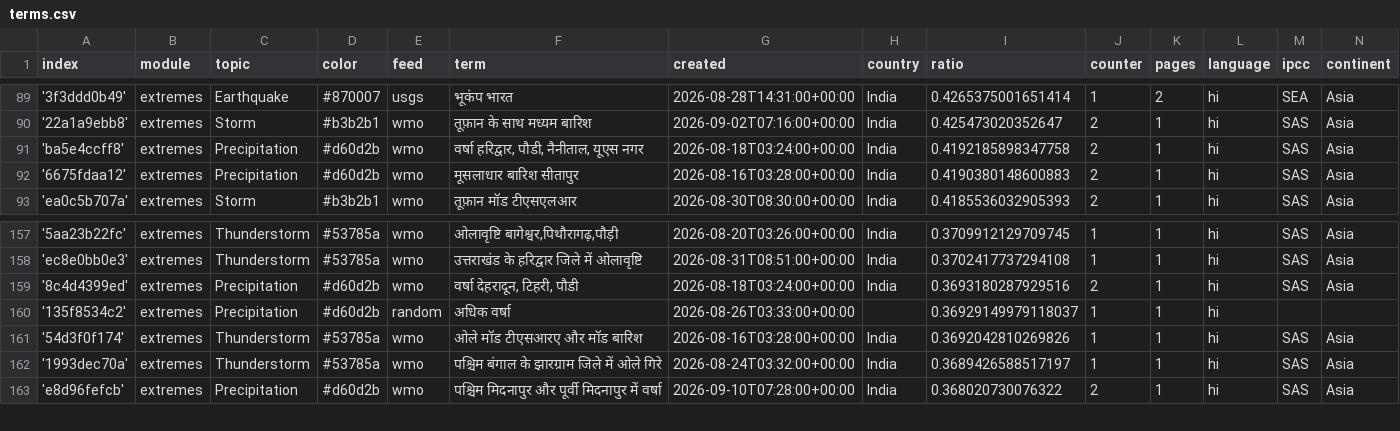
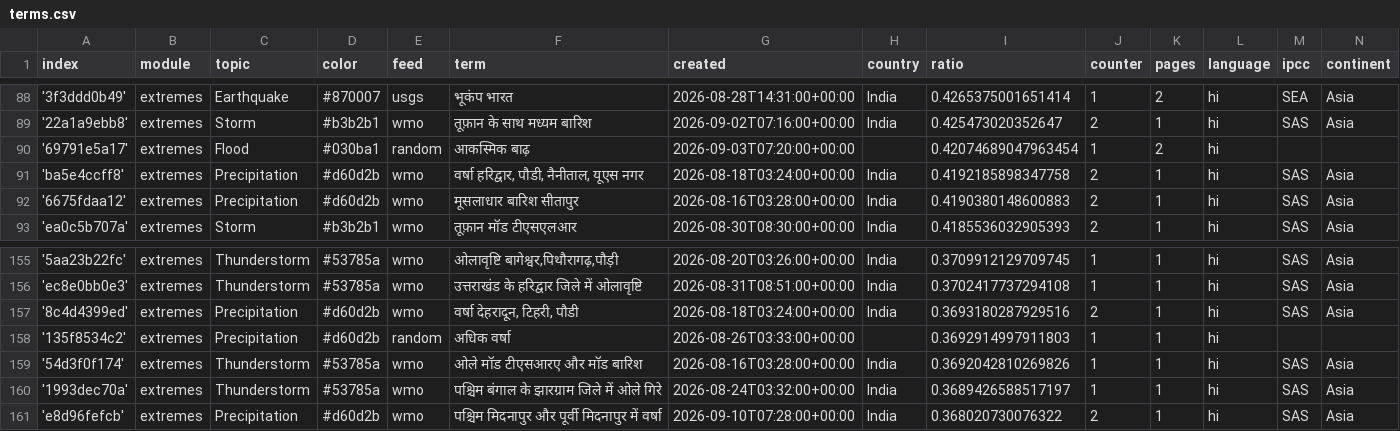
Before and after one commit to hannak555-news/HindiExtremes, a CSV file: terms.csv, drawn as a sheet; only a part is shown, gaps mark what is left out; the diff covers the shown part only.

```diff
--- a/terms.csv
+++ b/terms.csv
@@ -90,2 +89,3 @@ index,module,topic,color,feed,term,created,country,ratio,counter,pages,language,
 '22a1a9ebb8',extremes,Storm,#b3b2b1,wmo,तूफ़ान के साथ मध्यम बारिश,2026-09-02T07:16:00+00:00,India,0.425473020352647,2,1,hi,SAS,Asia
+'69791e5a17',extremes,Flood,#030ba1,random,आकस्मिक बाढ़,2026-09-03T07:20:00+00:00,,0.42074689047963454,1,2,hi,,
 'ba5e4ccff8',extremes,Precipitation,#d60d2b,wmo,"वर्षा हरिद्वार, पौडी, नैनीताल, यूएस नगर",2026-08-18T03:24:00+00:00,India,0.4192185898347758,2,1,hi,SAS,Asia
@@ -159,3 +157,3 @@ index,module,topic,color,feed,term,created,country,ratio,counter,pages,language,
 '8c4d4399ed',extremes,Precipitation,#d60d2b,wmo,"वर्षा देहरादून, टिहरी, पौडी",2026-08-18T03:24:00+00:00,India,0.3693180287929516,2,1,hi,SAS,Asia
-'135f8534c2',extremes,Precipitation,#d60d2b,random,अधिक वर्षा,2026-08-26T03:33:00+00:00,,0.36929149979118037,1,1,hi,,
+'135f8534c2',extremes,Precipitation,#d60d2b,random,अधिक वर्षा,2026-08-26T03:33:00+00:00,,0.3692914997911803,1,1,hi,,
 '54d3f0f174',extremes,Thunderstorm,#53785a,wmo,ओले मॉड टीएसआरए और मॉड बारिश,2026-08-16T03:28:00+00:00,India,0.3692042810269826,1,1,hi,SAS,Asia
```
Also changed, not shown: 2 added rows and 5 removed rows elsewhere in this file.
